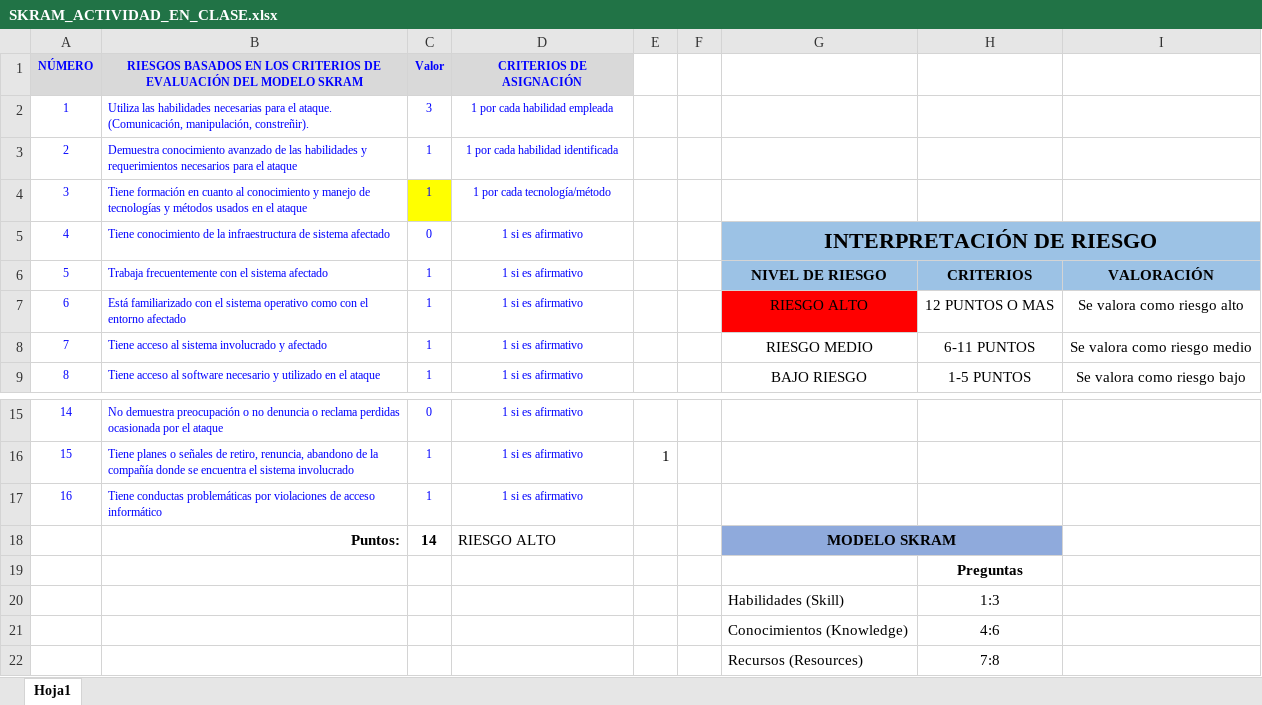
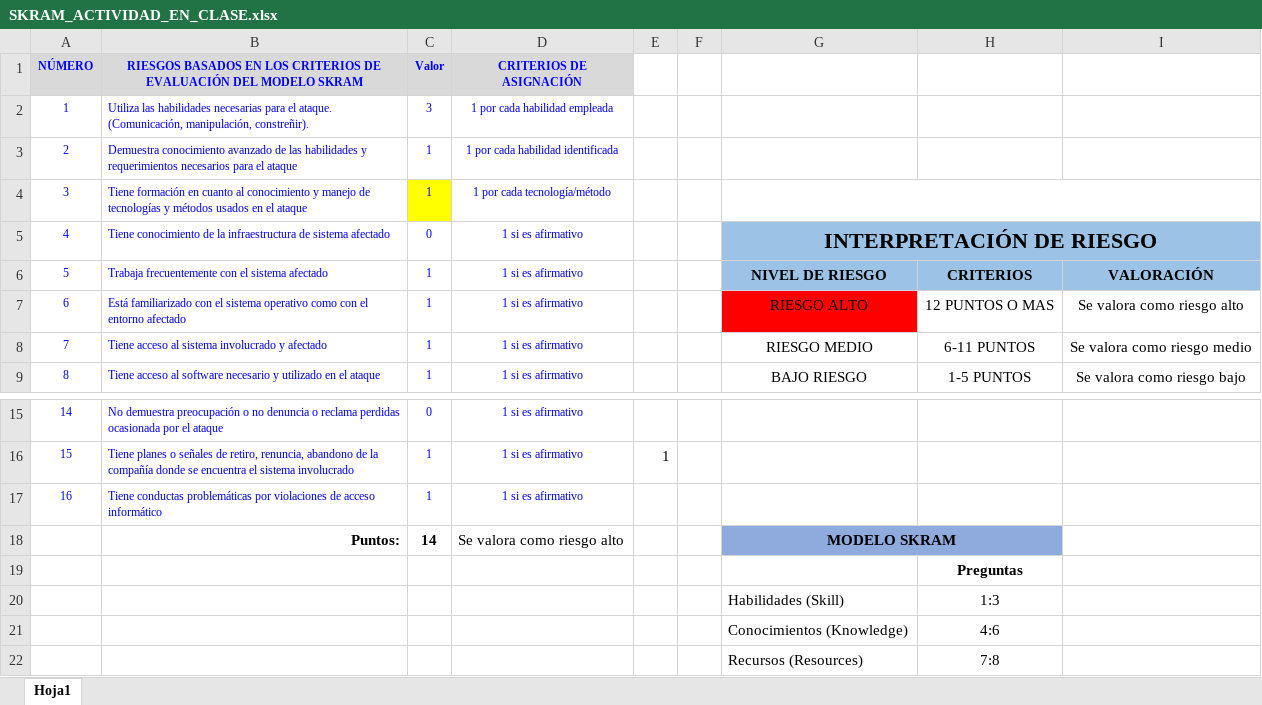
Before and after one commit to jaiderospina/Forense_2024_1, an Excel workbook: SKRAM/Solución Actividad/SKRAM_ACTIVIDAD_EN_CLASE.xlsx, sheet Hoja1, drawn as a sheet; only a part is shown, gaps mark what is left out; values as stored, in another font and other column widths than the file's, no borders; charts and pictures not drawn; the diff names each change by its address in the sheet, - before the commit and + after, or states it on an @@ line.

Commit message:
Add files via upload

```diff
--- a/SKRAM/Solución Actividad/SKRAM_ACTIVIDAD_EN_CLASE.xlsx (sheet Hoja1)
+++ b/SKRAM/Solución Actividad/SKRAM_ACTIVIDAD_EN_CLASE.xlsx (sheet Hoja1)
+G4:I4 merged
-D18 (CRITERIOS DE ASIGNACIÓN): RIESGO ALTO
+D18 (CRITERIOS DE ASIGNACIÓN): Se valora como riesgo alto
```
Also changed, not shown: charts or pictures.
